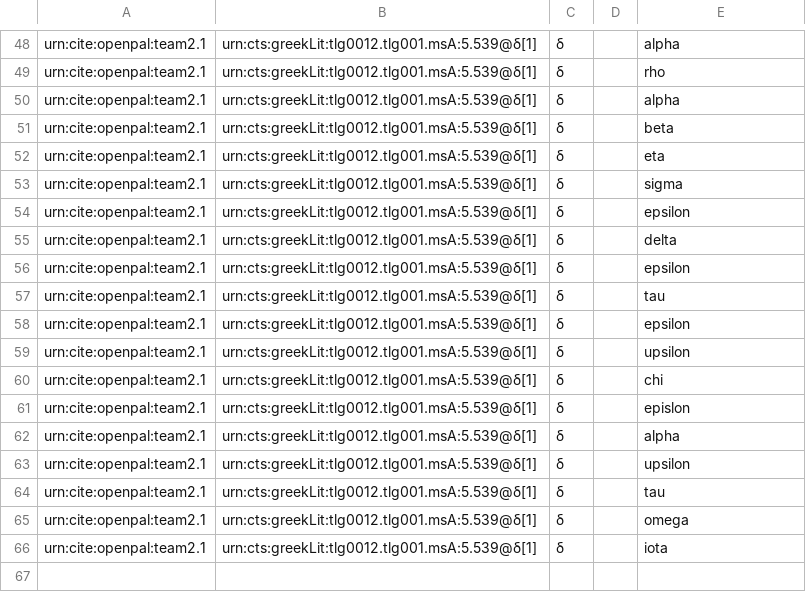
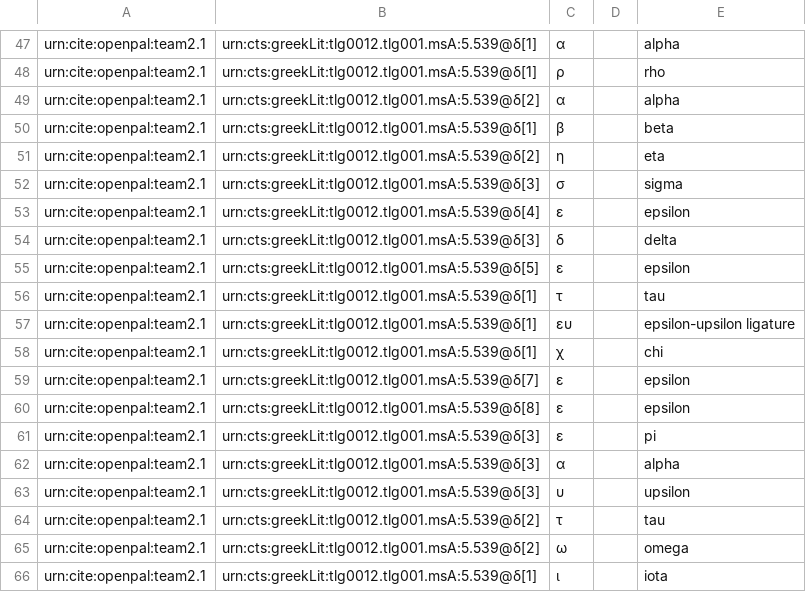
Before and after one commit to neelsmith/opdata, a CSV file: data/venABessarion.csv, drawn as a sheet; only a part is shown, gaps mark what is left out; removed rows and columns are numbered as before the commit, all else as after; the diff covers the shown part only; the diff names each change by its address in the sheet, - before the commit and + after, or states it on an @@ line.

```diff
--- a/data/venABessarion.csv
+++ b/data/venABessarion.csv
-C47: δ
+C47: α
-C48: δ
+C48: ρ
-B49: urn:cts:greekLit:tlg0012.tlg001.msA:5.539@δ[1]
+B49: urn:cts:greekLit:tlg0012.tlg001.msA:5.539@δ[2]
-C49: δ
+C49: α
-C50: δ
+C50: β
-B51: urn:cts:greekLit:tlg0012.tlg001.msA:5.539@δ[1]
+B51: urn:cts:greekLit:tlg0012.tlg001.msA:5.539@δ[2]
-C51: δ
+C51: η
-B52: urn:cts:greekLit:tlg0012.tlg001.msA:5.539@δ[1]
+B52: urn:cts:greekLit:tlg0012.tlg001.msA:5.539@δ[3]
-C52: δ
+C52: σ
-B53: urn:cts:greekLit:tlg0012.tlg001.msA:5.539@δ[1]
+B53: urn:cts:greekLit:tlg0012.tlg001.msA:5.539@δ[4]
-C53: δ
+C53: ε
-B54: urn:cts:greekLit:tlg0012.tlg001.msA:5.539@δ[1]
+B54: urn:cts:greekLit:tlg0012.tlg001.msA:5.539@δ[3]
-B55: urn:cts:greekLit:tlg0012.tlg001.msA:5.539@δ[1]
+B55: urn:cts:greekLit:tlg0012.tlg001.msA:5.539@δ[5]
-C55: δ
+C55: ε
-C56: δ
+C56: τ
-C57: δ
+C57: ευ
-E57: epsilon
+E57: epsilon-upsilon ligature
-row 59: urn:cite:openpal:team2.1 | urn:cts:greekLit:tlg0012.tlg001.msA:5.539@δ[1] | δ |  | upsilon
-C58: δ
+C58: χ
-B59: urn:cts:greekLit:tlg0012.tlg001.msA:5.539@δ[1]
+B59: urn:cts:greekLit:tlg0012.tlg001.msA:5.539@δ[7]
-C59: δ
+C59: ε
-E59: epislon
+E59: epsilon
+row 60: urn:cite:openpal:team2.1 | urn:cts:greekLit:tlg0012.tlg001.msA:5.539@δ[8] | ε |  | epsilon
+row 61: urn:cite:openpal:team2.1 | urn:cts:greekLit:tlg0012.tlg001.msA:5.539@δ[3] | ε |  | pi
-B62:B63: urn:cts:greekLit:tlg0012.tlg001.msA:5.539@δ[1]
+B62:B63: urn:cts:greekLit:tlg0012.tlg001.msA:5.539@δ[3]
-C62: δ
+C62: α
-C63: δ
+C63: υ
-B64:B65: urn:cts:greekLit:tlg0012.tlg001.msA:5.539@δ[1]
+B64:B65: urn:cts:greekLit:tlg0012.tlg001.msA:5.539@δ[2]
-C64: δ
+C64: τ
-C65: δ
+C65: ω
-C66: δ
+C66: ι
```
Also changed, not shown: 1 added row, 2 removed rows and 31 edited cells elsewhere in this file.
